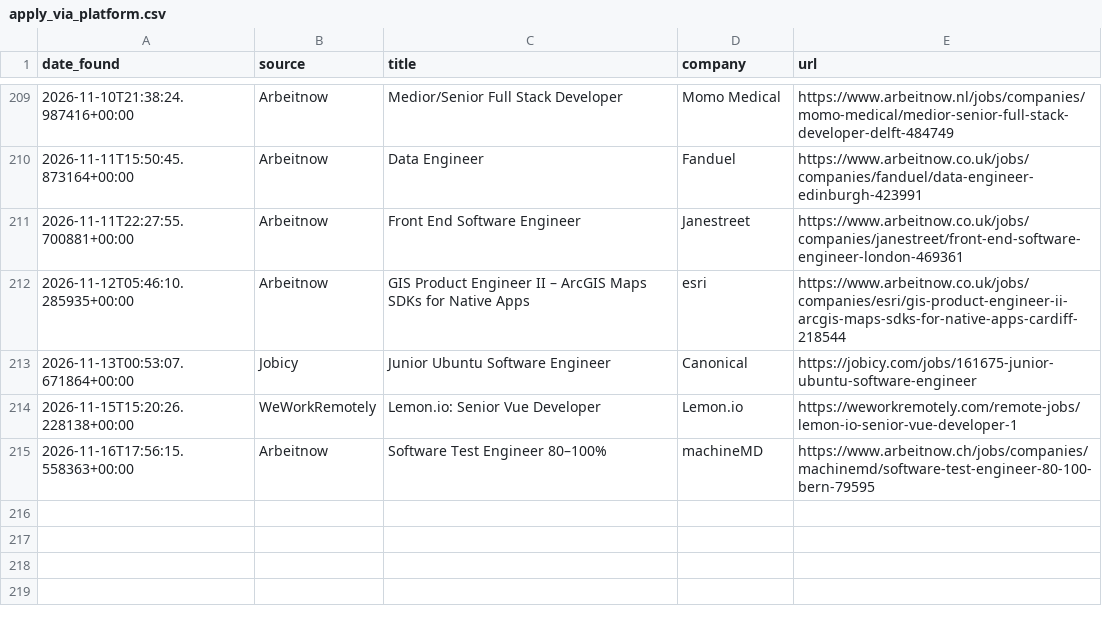
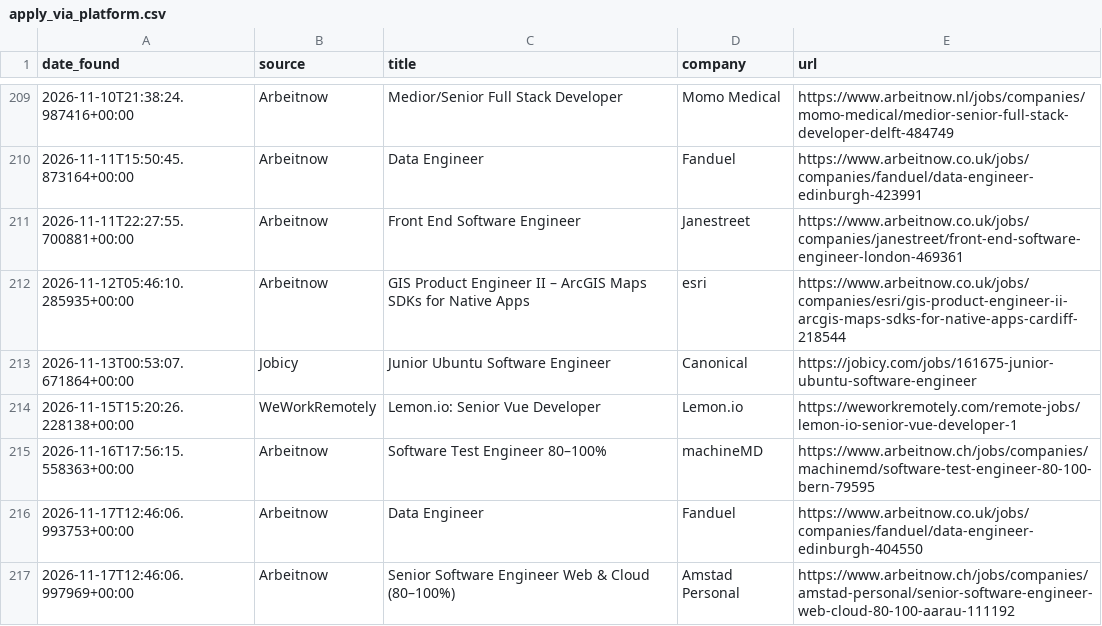
Before and after one commit to hitesh638/flutter-job-scraper, a CSV file: apply_via_platform.csv, drawn as a sheet; only a part is shown, gaps mark what is left out.

```diff
--- a/apply_via_platform.csv
+++ b/apply_via_platform.csv
@@ -215 +215,3 @@ date_found,source,title,company,url
 2026-11-16T17:56:15.558363+00:00,Arbeitnow,Software Test Engineer 80–100%,machineMD,https://www.arbeitnow.ch/jobs/companies/machinemd/software-test-engineer-80-100-bern-79595
+2026-11-17T12:46:06.993753+00:00,Arbeitnow,Data Engineer,Fanduel,https://www.arbeitnow.co.uk/jobs/companies/fanduel/data-engineer-edinburgh-404550
+2026-11-17T12:46:06.997969+00:00,Arbeitnow,Senior Software Engineer Web & Cloud (80–100%),Amstad Personal,https://www.arbeitnow.ch/jobs/companies/amstad-personal/senior-software-engineer-web-cloud-80-100-aarau-111192
```
Also changed, not shown: jobs.csv, 2 other files.
